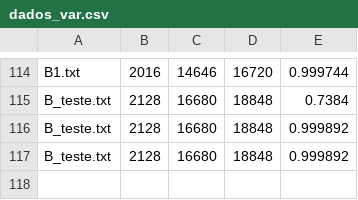
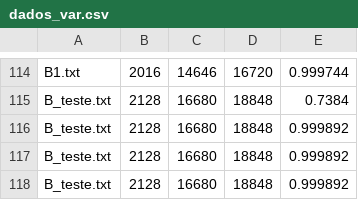
Before and after one commit to kennedy94/GLSPPL-RF, a CSV file: dados_var.csv, drawn as a sheet; only a part is shown, gaps mark what is left out; the diff names each change by its address in the sheet, - before the commit and + after, or states it on an @@ line.

```diff
--- a/dados_var.csv
+++ b/dados_var.csv
+row 118: B_teste.txt | 2128 | 16680 | 18848 | 0.999892
```
Also changed, not shown: 9 other files.
